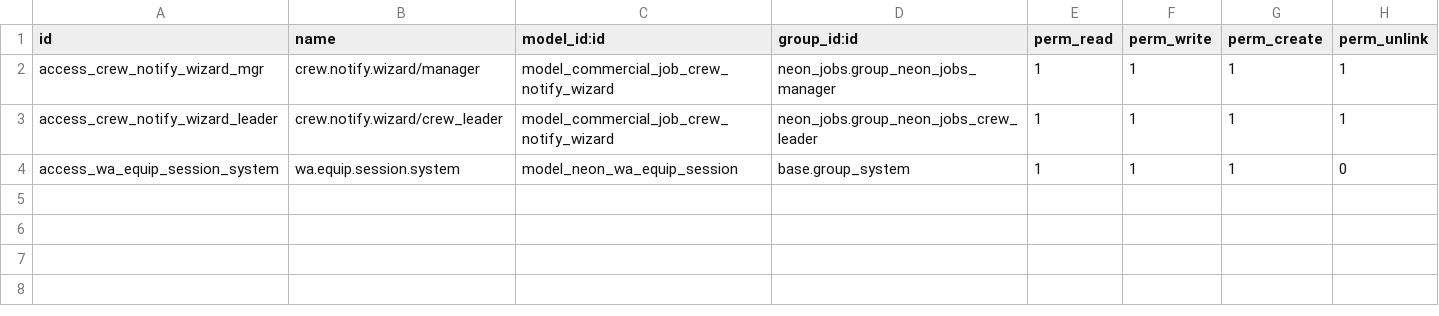
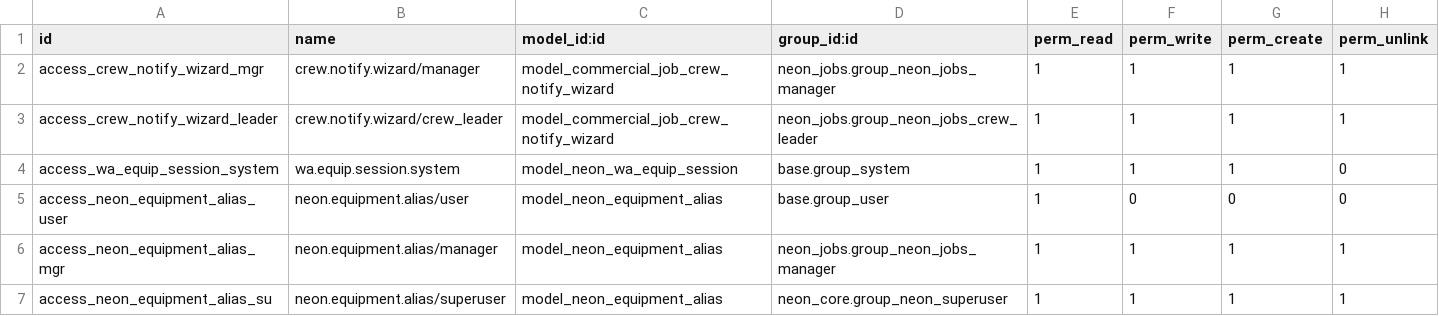
Before and after one commit to tatenda-it/neon-odoo, a CSV file: addons/neon_crew_comms/security/ir.model.access.csv, drawn as a sheet; the diff names each change by its address in the sheet, - before the commit and + after, or states it on an @@ line.

```diff
--- a/addons/neon_crew_comms/security/ir.model.access.csv
+++ b/addons/neon_crew_comms/security/ir.model.access.csv
+row 5: access_neon_equipment_alias_user | neon.equipment.alias/user | model_neon_equipment_alias | base.group_user | 1 | 0 | 0 | 0
+row 6: access_neon_equipment_alias_mgr | neon.equipment.alias/manager | model_neon_equipment_alias | neon_jobs.group_neon_jobs_manager | 1 | 1 | 1 | 1
+row 7: access_neon_equipment_alias_su | neon.equipment.alias/superuser | model_neon_equipment_alias | neon_core.group_neon_superuser | 1 | 1 | 1 | 1
```
Also changed, not shown: 6 other files.
